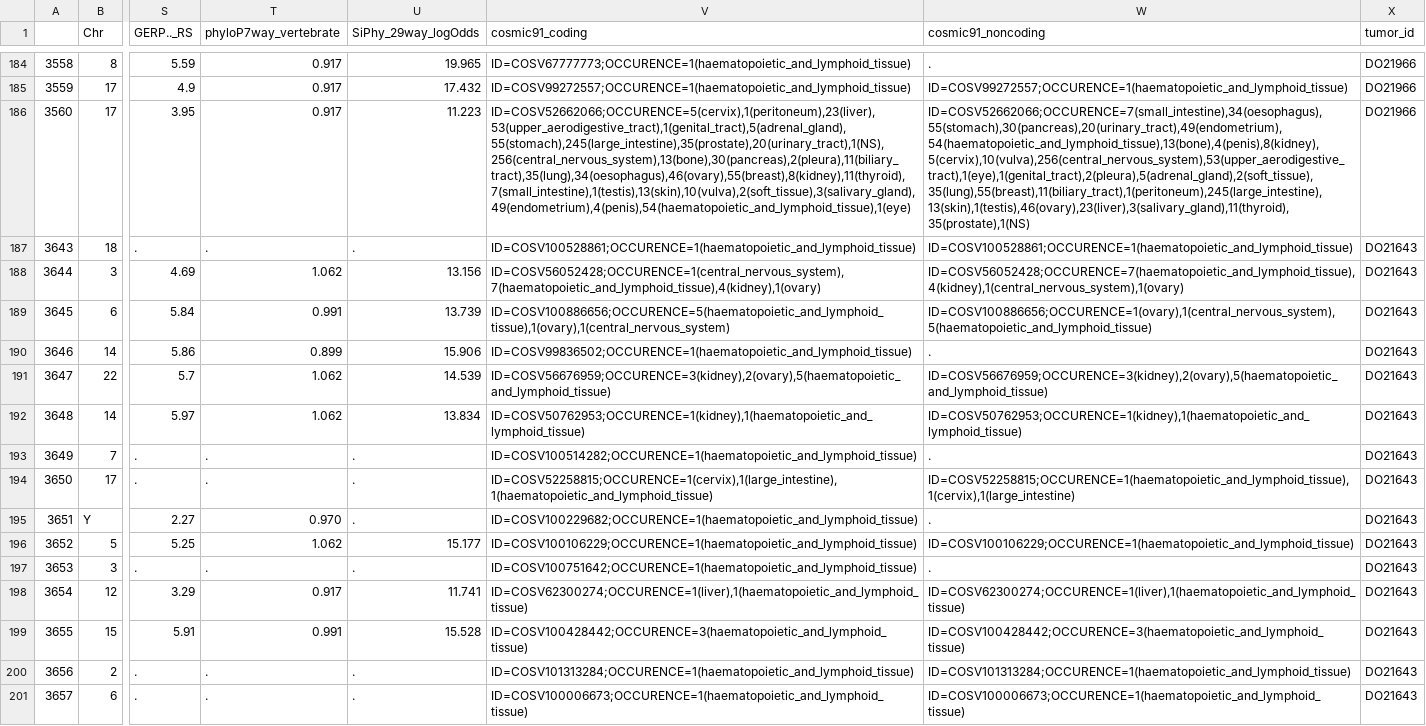
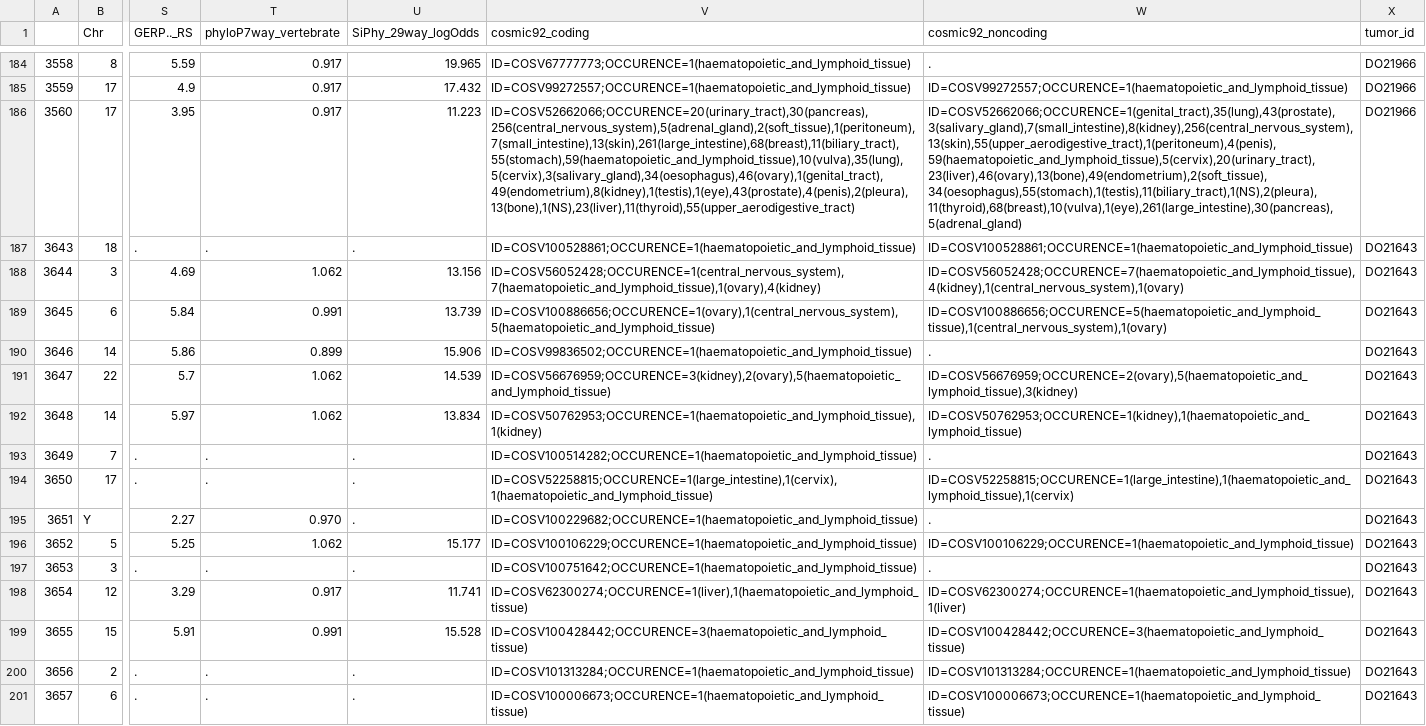
Before and after one commit to egeulgen/driveR, a CSV file: inst/extdata/example_cohort.hg19_multianno.csv, drawn as a sheet; only a part is shown, gaps mark what is left out; the diff covers the shown part only; the diff names each change by its address in the sheet, - before the commit and + after, or states it on an @@ line.

Commit message:
update cohort example data

```diff
--- a/inst/extdata/example_cohort.hg19_multianno.csv
+++ b/inst/extdata/example_cohort.hg19_multianno.csv
-V1: cosmic91_coding
+V1: cosmic92_coding
-W1: cosmic91_noncoding
+W1: cosmic92_noncoding
-V186 (cosmic92_coding): ID=COSV52662066;OCCURENCE=5(cervix),1(peritoneum),23(liver),53(upper_aerodigestive_tract),1(genital_tract),5(adrenal_gland),55(stomach),245(large_intestine),35(prostate),20(urinary_tract),1(NS),256(central_nervous_system),13(bone),30(pancreas),2(pleura),11(biliary_tract),35(lung),34(oesophagus),46(ovary),55(breast),8(kidney),11(thyroid),7(small_intestine),1(testis),13(skin),10(vulva),2(soft_tissue),3(salivary_gland),49(endometrium),4(penis),54(haematopoietic_and_lymphoid_tissue),1(eye)
+V186 (cosmic92_coding): ID=COSV52662066;OCCURENCE=20(urinary_tract),30(pancreas),256(central_nervous_system),5(adrenal_gland),2(soft_tissue),1(peritoneum),7(small_intestine),13(skin),261(large_intestine),68(breast),11(biliary_tract),55(stomach),59(haematopoietic_and_lymphoid_tissue),10(vulva),35(lung),5(cervix),3(salivary_gland),34(oesophagus),46(ovary),1(genital_tract),49(endometrium),8(kidney),1(testis),1(eye),43(prostate),4(penis),2(pleura),13(bone),1(NS),23(liver),11(thyroid),55(upper_aerodigestive_tract)
-W186 (cosmic92_noncoding): ID=COSV52662066;OCCURENCE=7(small_intestine),34(oesophagus),55(stomach),30(pancreas),20(urinary_tract),49(endometrium),54(haematopoietic_and_lymphoid_tissue),13(bone),4(penis),8(kidney),5(cervix),10(vulva),256(central_nervous_system),53(upper_aerodigestive_tract),1(eye),1(genital_tract),2(pleura),5(adrenal_gland),2(soft_tissue),35(lung),55(breast),11(biliary_tract),1(peritoneum),245(large_intestine),13(skin),1(testis),46(ovary),23(liver),3(salivary_gland),11(thyroid),35(prostate),1(NS)
+W186 (cosmic92_noncoding): ID=COSV52662066;OCCURENCE=1(genital_tract),35(lung),43(prostate),3(salivary_gland),7(small_intestine),8(kidney),256(central_nervous_system),13(skin),55(upper_aerodigestive_tract),1(peritoneum),4(penis),59(haematopoietic_and_lymphoid_tissue),5(cervix),20(urinary_tract),23(liver),46(ovary),13(bone),49(endometrium),2(soft_tissue),34(oesophagus),55(stomach),1(testis),11(biliary_tract),1(NS),2(pleura),11(thyroid),68(breast),10(vulva),1(eye),261(large_intestine),30(pancreas),5(adrenal_gland)
-V188 (cosmic92_coding): ID=COSV56052428;OCCURENCE=1(central_nervous_system),7(haematopoietic_and_lymphoid_tissue),4(kidney),1(ovary)
+V188 (cosmic92_coding): ID=COSV56052428;OCCURENCE=1(central_nervous_system),7(haematopoietic_and_lymphoid_tissue),1(ovary),4(kidney)
-V189 (cosmic92_coding): ID=COSV100886656;OCCURENCE=5(haematopoietic_and_lymphoid_tissue),1(ovary),1(central_nervous_system)
+V189 (cosmic92_coding): ID=COSV100886656;OCCURENCE=1(ovary),1(central_nervous_system),5(haematopoietic_and_lymphoid_tissue)
-W189 (cosmic92_noncoding): ID=COSV100886656;OCCURENCE=1(ovary),1(central_nervous_system),5(haematopoietic_and_lymphoid_tissue)
+W189 (cosmic92_noncoding): ID=COSV100886656;OCCURENCE=5(haematopoietic_and_lymphoid_tissue),1(central_nervous_system),1(ovary)
-W191 (cosmic92_noncoding): ID=COSV56676959;OCCURENCE=3(kidney),2(ovary),5(haematopoietic_and_lymphoid_tissue)
+W191 (cosmic92_noncoding): ID=COSV56676959;OCCURENCE=2(ovary),5(haematopoietic_and_lymphoid_tissue),3(kidney)
-V192 (cosmic92_coding): ID=COSV50762953;OCCURENCE=1(kidney),1(haematopoietic_and_lymphoid_tissue)
+V192 (cosmic92_coding): ID=COSV50762953;OCCURENCE=1(haematopoietic_and_lymphoid_tissue),1(kidney)
-V194 (cosmic92_coding): ID=COSV52258815;OCCURENCE=1(cervix),1(large_intestine),1(haematopoietic_and_lymphoid_tissue)
+V194 (cosmic92_coding): ID=COSV52258815;OCCURENCE=1(large_intestine),1(cervix),1(haematopoietic_and_lymphoid_tissue)
-W194 (cosmic92_noncoding): ID=COSV52258815;OCCURENCE=1(haematopoietic_and_lymphoid_tissue),1(cervix),1(large_intestine)
+W194 (cosmic92_noncoding): ID=COSV52258815;OCCURENCE=1(large_intestine),1(haematopoietic_and_lymphoid_tissue),1(cervix)
-W198 (cosmic92_noncoding): ID=COSV62300274;OCCURENCE=1(liver),1(haematopoietic_and_lymphoid_tissue)
+W198 (cosmic92_noncoding): ID=COSV62300274;OCCURENCE=1(haematopoietic_and_lymphoid_tissue),1(liver)
```
Also changed, not shown: 121 edited cells elsewhere in this file, 2 other files.
